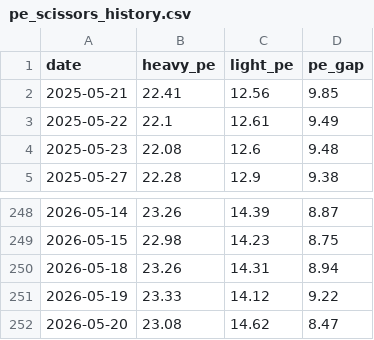
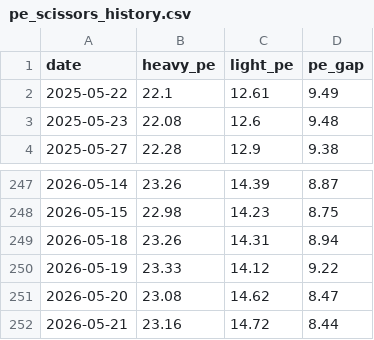
Before and after one commit to byihuang-max/spread-dashboard, a CSV file: macro/halo_trade/data/pe_scissors_history.csv, drawn as a sheet; only a part is shown, gaps mark what is left out; removed rows and columns are numbered as before the commit, all else as after; the diff names each change by its address in the sheet, - before the commit and + after, or states it on an @@ line.

```diff
--- a/macro/halo_trade/data/pe_scissors_history.csv
+++ b/macro/halo_trade/data/pe_scissors_history.csv
-row 2: 2025-05-21 | 22.41 | 12.56 | 9.85
+row 252: 2026-05-21 | 23.16 | 14.72 | 8.44
```
Also changed, not shown: macro/global_calendar/cache/eco_cal_raw.csv, macro/halo_trade/data/china_halo_history.csv, 15 other files.
